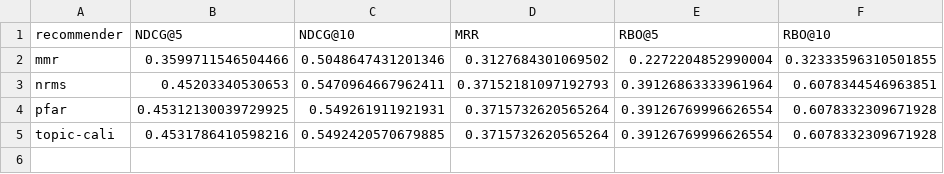
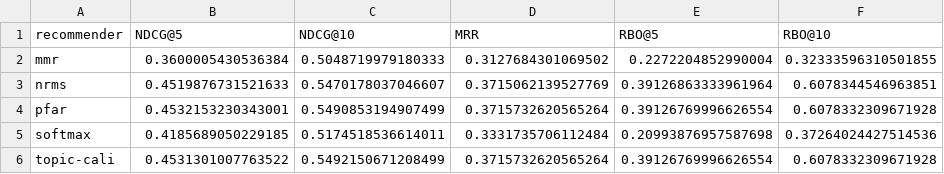
Before and after one commit to CCRI-POPROX/poprox-recommender, a CSV file: outputs/mind-val-metrics.csv, drawn as a sheet.

Commit message:
rerun recommendations and outputs

```diff
--- a/outputs/mind-val-metrics.csv
+++ b/outputs/mind-val-metrics.csv
@@ -1,5 +1,6 @@
 recommender,NDCG@5,NDCG@10,MRR,RBO@5,RBO@10
-mmr,0.3599711546504466,0.5048647431201346,0.3127684301069502,0.2272204852990004,0.32333596310501855
-nrms,0.45203340530653,0.5470964667962411,0.37152181097192793,0.39126863333961964,0.6078344546963851
-pfar,0.45312130039729925,0.549261911921931,0.3715732620565264,0.39126769996626554,0.6078332309671928
-topic-cali,0.4531786410598216,0.5492420570679885,0.3715732620565264,0.39126769996626554,0.6078332309671928
+mmr,0.3600005430536384,0.5048719979180333,0.3127684301069502,0.2272204852990004,0.32333596310501855
+nrms,0.4519876731521633,0.5470178037046607,0.3715062139527769,0.39126863333961964,0.6078344546963851
+pfar,0.4532153230343001,0.5490853194907499,0.3715732620565264,0.39126769996626554,0.6078332309671928
+softmax,0.4185689050229185,0.5174518536614011,0.3331735706112484,0.20993876957587698,0.37264024427514536
+topic-cali,0.4531301007763522,0.5492150671208499,0.3715732620565264,0.39126769996626554,0.6078332309671928
```
Also changed, not shown: 1 other file.
